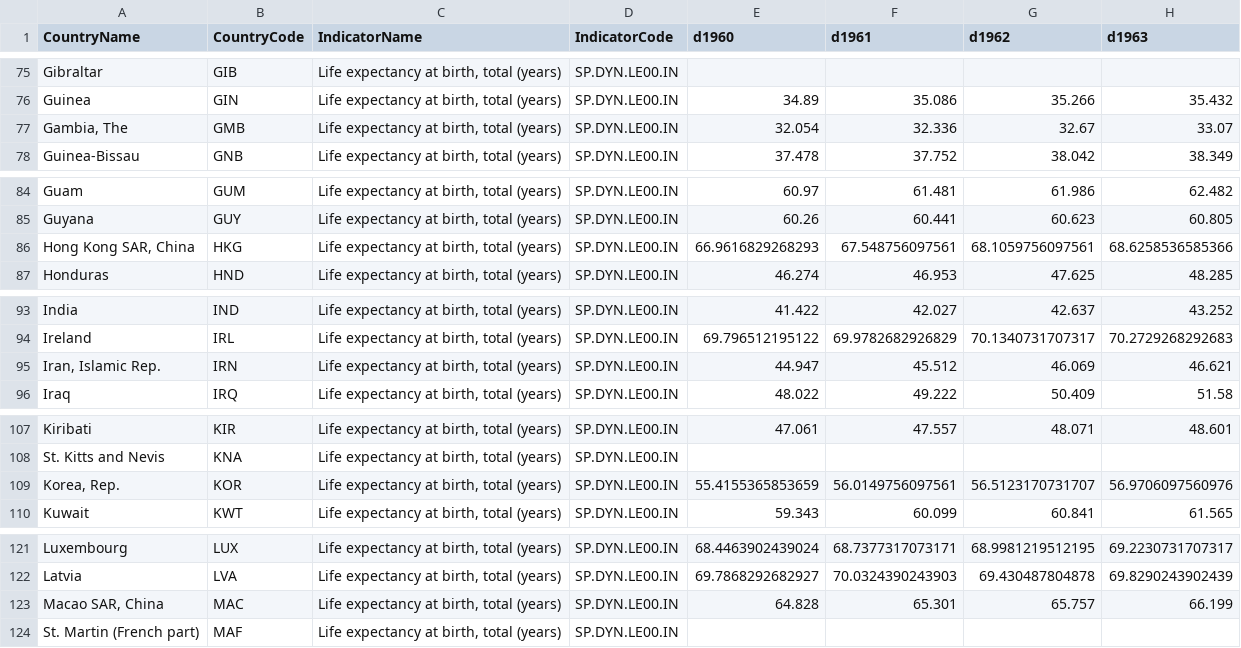
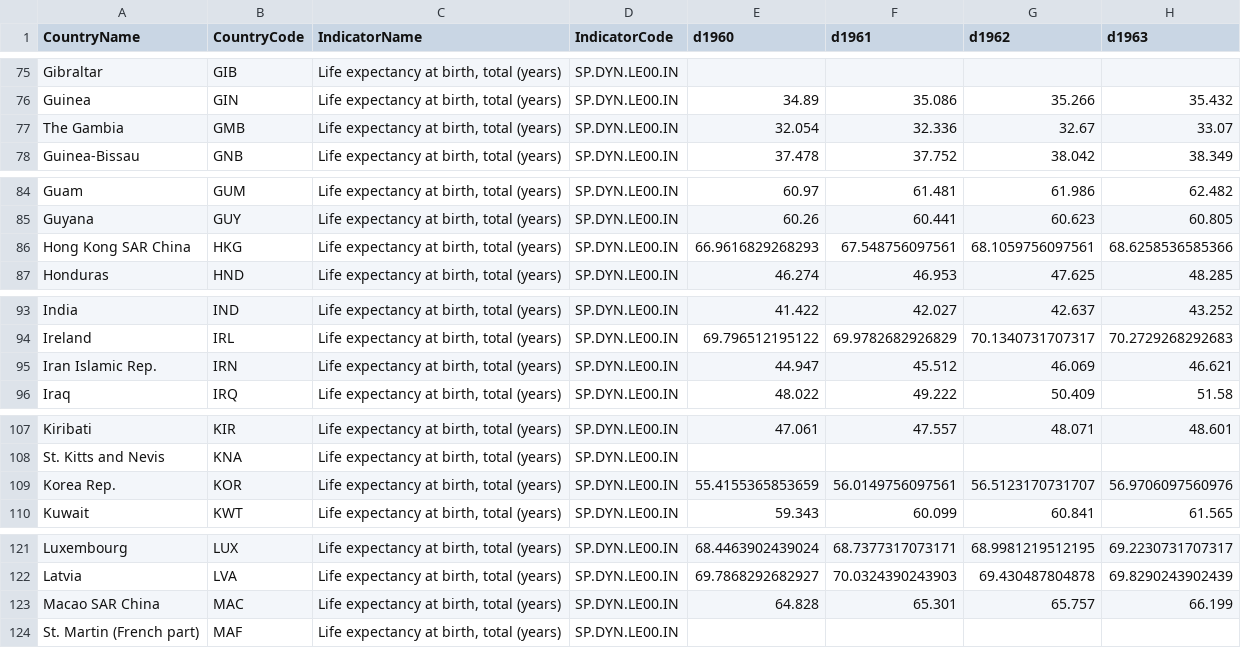
Before and after one commit to ursula-c-parker/DataJournalism, a CSV file: totalLifeExpectancy.csv, drawn as a sheet; only a part is shown, gaps mark what is left out; the diff covers the shown part only; the diff names each change by its address in the sheet, - before the commit and + after, or states it on an @@ line.

```diff
--- a/totalLifeExpectancy.csv
+++ b/totalLifeExpectancy.csv
-A77 (CountryName): Gambia, The
+A77 (CountryName): The Gambia
-A86 (CountryName): Hong Kong SAR, China
+A86 (CountryName): Hong Kong SAR China
-A95 (CountryName): Iran, Islamic Rep.
+A95 (CountryName): Iran Islamic Rep.
-A109 (CountryName): Korea, Rep.
+A109 (CountryName): Korea Rep.
-A123 (CountryName): Macao SAR, China
+A123 (CountryName): Macao SAR China
```
Also changed, not shown: 1 removed row and 8 edited cells elsewhere in this file, 1 other file.
